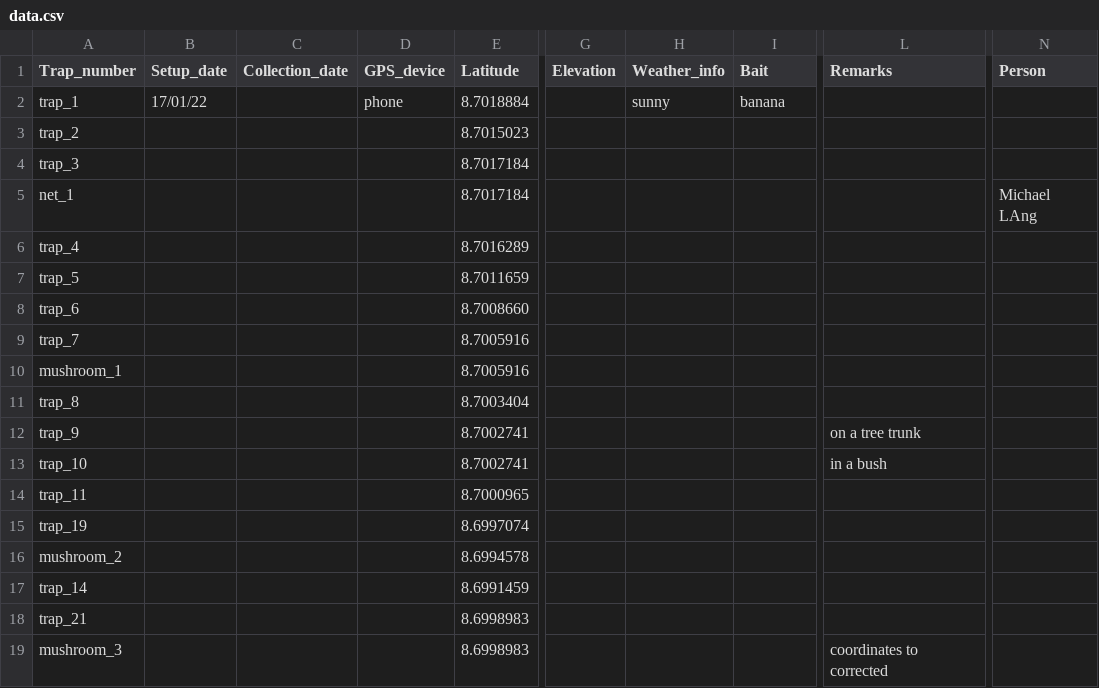
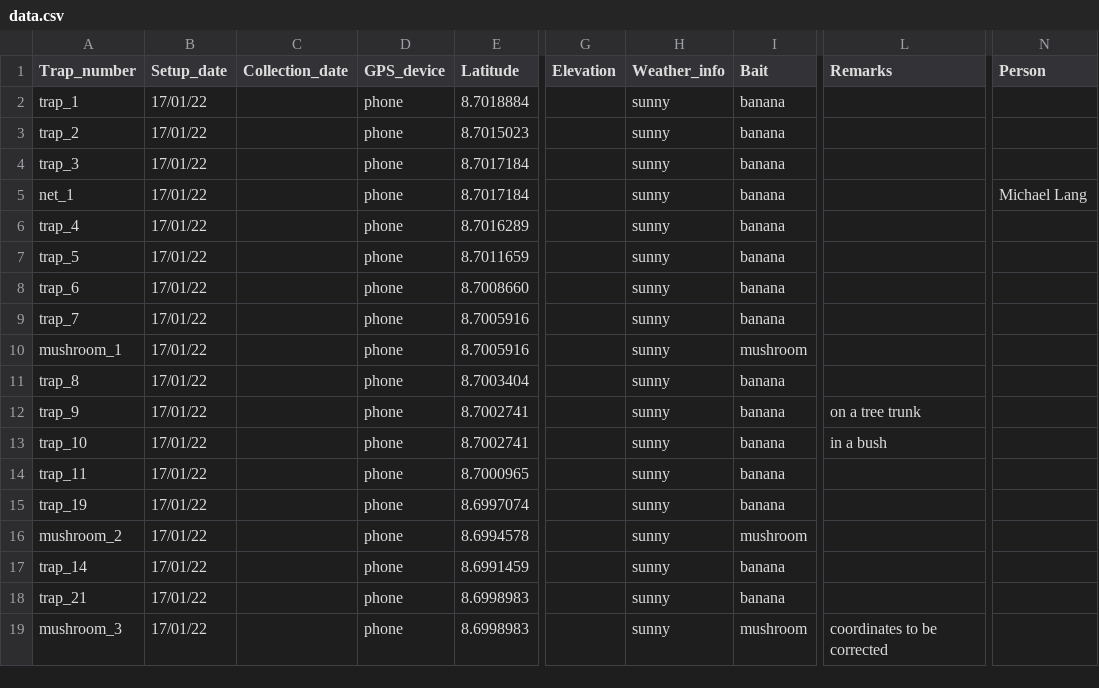
Before and after one commit to MichaelRera/field_insects_collection, a CSV file: data.csv, drawn as a sheet; only a part is shown, gaps mark what is left out; the diff names each change by its address in the sheet, - before the commit and + after, or states it on an @@ line.

Commit message:
Add files via upload

```diff
--- a/data.csv
+++ b/data.csv
-B3:B19 (Setup_date): (empty)
+B3:B19 (Setup_date): 17/01/22
-D3:D19 (GPS_device): (empty)
+D3:D19 (GPS_device): phone
-H3:H19 (Weather_info): (empty)
+H3:H19 (Weather_info): sunny
-I3:I9 (Bait): (empty)
+I3:I9 (Bait): banana
-N5 (Person): Michael LAng
+N5 (Person): Michael Lang
-I10 (Bait): (empty)
+I10 (Bait): mushroom
-I11:I15 (Bait): (empty)
+I11:I15 (Bait): banana
-I16 (Bait): (empty)
+I16 (Bait): mushroom
-I17:I18 (Bait): (empty)
+I17:I18 (Bait): banana
-I19 (Bait): (empty)
+I19 (Bait): mushroom
-L19 (Remarks): coordinates to corrected
+L19 (Remarks): coordinates to be corrected
```
